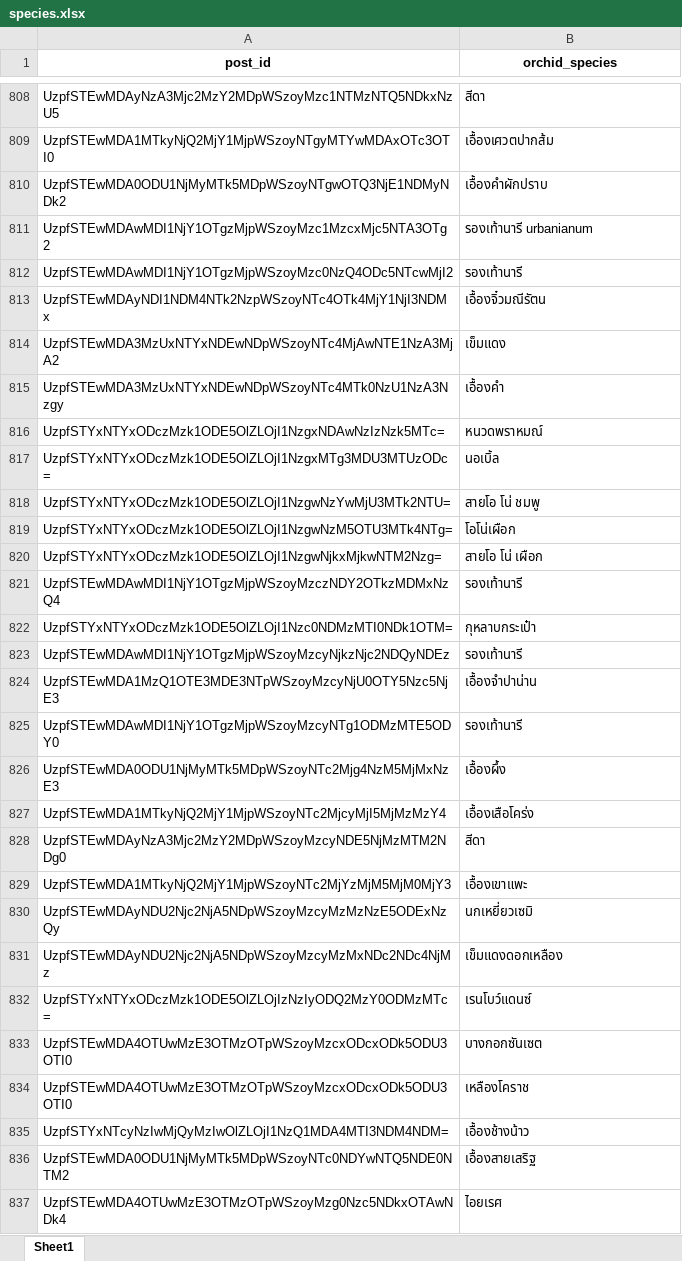
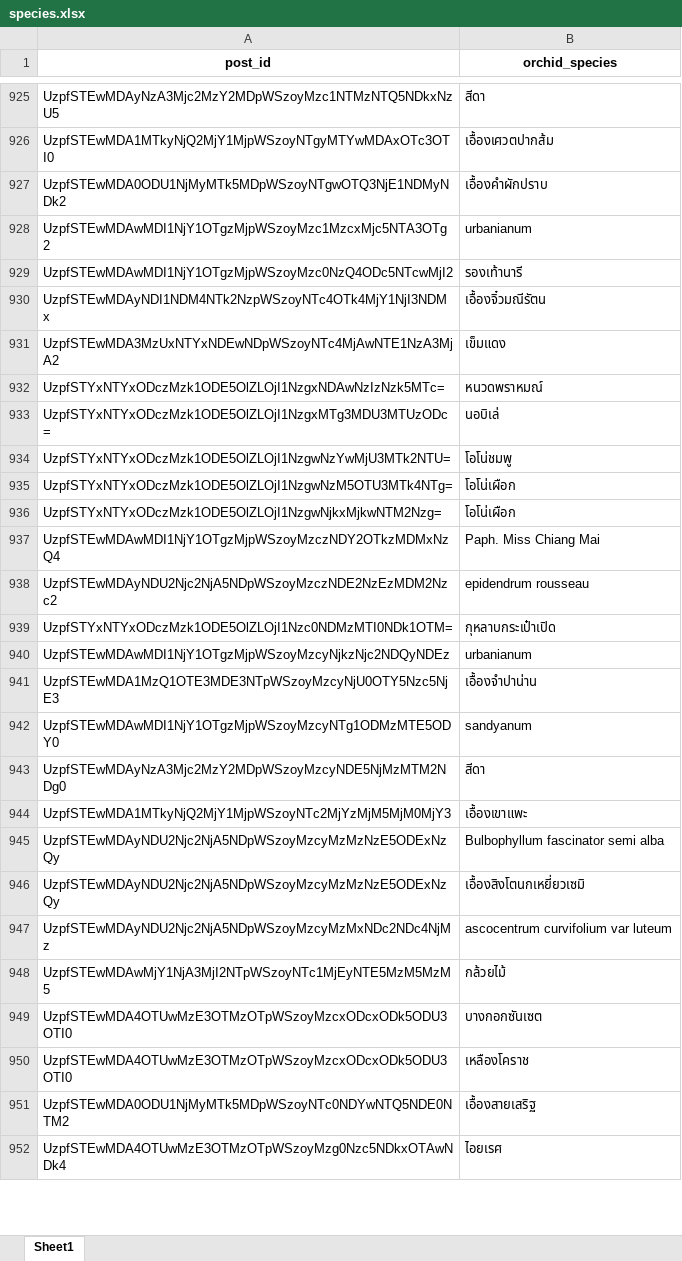
Before and after one commit to peerapat-t/Social-Listening-Data-Analytics, an Excel workbook: Thailand Orchid Marketplace/species.xlsx, sheet Sheet1, drawn as a sheet; only a part is shown, gaps mark what is left out; values as stored, in another font and other column widths than the file's, no borders; removed rows and columns are numbered as before the commit, all else as after; the diff covers the shown part only; the diff names each change by its address in the sheet, - before the commit and + after, or states it on an @@ line.

```diff
--- a/Thailand Orchid Marketplace/species.xlsx (sheet Sheet1)
+++ b/Thailand Orchid Marketplace/species.xlsx (sheet Sheet1)
-B928 (orchid_species): รองเท้านารี urbanianum
+B928 (orchid_species): urbanianum
@@ row 815 moved to row 687: UzpfSTEwMDA3MzUxNTYxNDEwNDpWSzoyNTc4MTk0… @@
-B933 (orchid_species): นอเบิ้ล
+B933 (orchid_species): นอบิเล่
-B934 (orchid_species): สายโอ โน่ ชมพู
+B934 (orchid_species): โอโน่ชมพู
-B936 (orchid_species): สายโอ โน่ เผือก
+B936 (orchid_species): โอโน่เผือก
-B937 (orchid_species): รองเท้านารี
+B937 (orchid_species): Paph. Miss Chiang Mai
+row 938: UzpfSTEwMDAyNDU2Njc2NjA5NDpWSzoyMzczNDE2NzEzMDM2Nzc2 | epidendrum rousseau
-B939 (orchid_species): กุหลาบกระเป๋า
+B939 (orchid_species): กุหลาบกระเป๋าเปิด
-B940 (orchid_species): รองเท้านารี
+B940 (orchid_species): urbanianum
-B942 (orchid_species): รองเท้านารี
+B942 (orchid_species): sandyanum
@@ row 826 moved to row 762: UzpfSTEwMDA0ODU1NjMyMTk5MDpWSzoyNTc2Mjg4… @@
@@ row 827 moved to row 767: UzpfSTEwMDA1MTkyNjQ2MjY1MjpWSzoyNTc2Mjcy… @@
+row 945: UzpfSTEwMDAyNDU2Njc2NjA5NDpWSzoyMzcyMzMzNzE5ODExNzQy | Bulbophyllum fascinator semi alba
-B946 (orchid_species): นกเหยี่ยวเซมิ
+B946 (orchid_species): เอื้องสิงโตนกเหยี่ยวเซมิ
-B947 (orchid_species): เข็มแดงดอกเหลือง
+B947 (orchid_species): ascocentrum curvifolium var luteum
-row 832: UzpfSTYxNTYxODczMzk1ODE5OlZLOjIzNzIyODQ2MzY0ODMzMTc= | เรนโบว์แดนซ์
+row 948: UzpfSTEwMDAwMjY1NjA3MjI2NTpWSzoyNTc1MjEyNTE5MzM5MzM5 | กล้วยไม้
-row 835: UzpfSTYxNTcyNzIwMjQyMzIwOlZLOjI1NzQ1MDA4MTI3NDM4NDM= | เอื้องช้างน้าว
```
Also changed, not shown: 123 added rows, 14 removed rows, 22 moved rows and 128 edited cells elsewhere in this sheet, Thailand Orchid Marketplace/tagging.xlsx, 2 other files.
